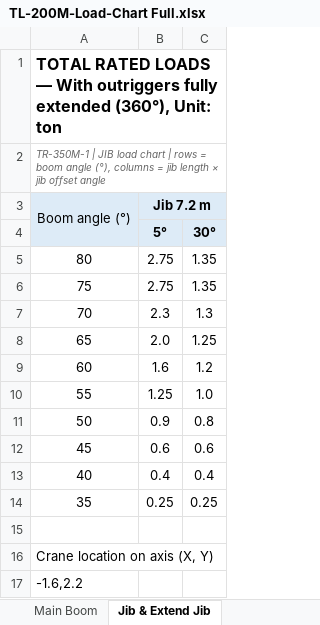
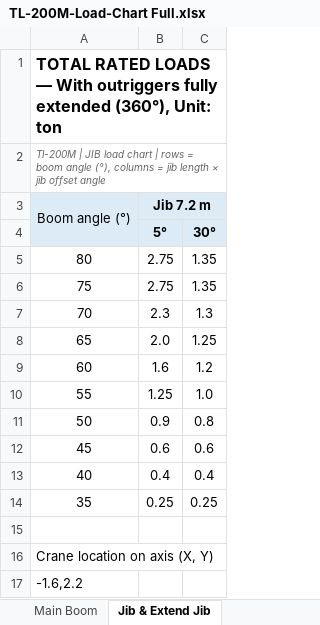
Before and after one commit to zhafribs/lifting-plan-calculator, an Excel workbook: docs/examples/TL-200M-Load-Chart Full.xlsx, sheet Jib & Extend Jib, drawn as a sheet; values as stored, in another font and other column widths than the file's, no borders; the diff names each change by its address in the sheet, - before the commit and + after, or states it on an @@ line.

Commit message:
chore: correct the TL-200M workbook's own title cells
Both sheets were still titled TR-350M-1. Only the two title cells changed;
the charted figures, position and jib tables are identical.

```diff
--- a/docs/examples/TL-200M-Load-Chart Full.xlsx (sheet Jib & Extend Jib)
+++ b/docs/examples/TL-200M-Load-Chart Full.xlsx (sheet Jib & Extend Jib)
-A2 (Boom angle (°)): TR-350M-1 | JIB…
+A2 (Boom angle (°)): Tl-200M | JIB…
```
Also changed, not shown: sheet Main Boom.
